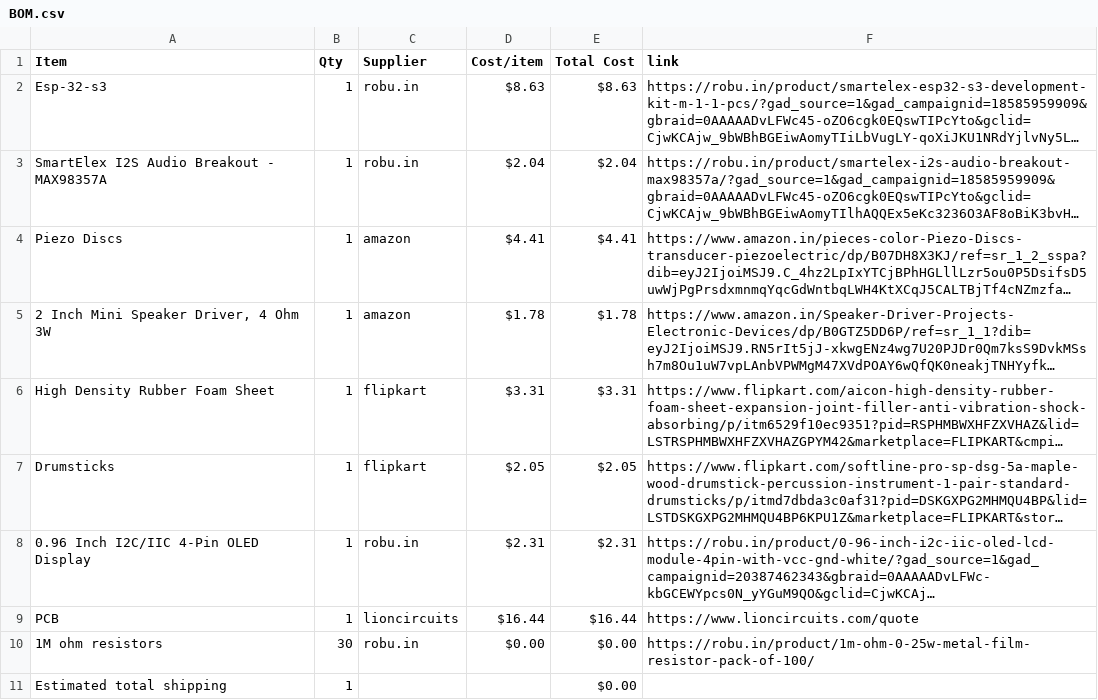
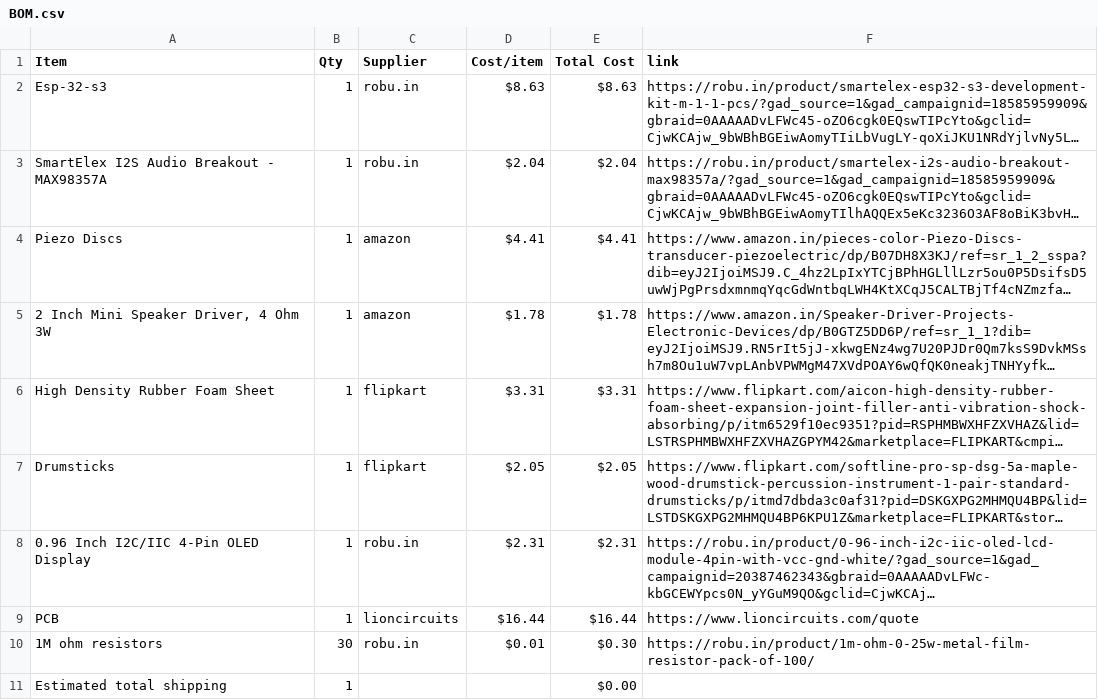
Before and after one commit to Genzkidgrownup/DrumPad, a CSV file: BOM.csv, drawn as a sheet; long unchanged cells end in …; the diff names each change by its address in the sheet, - before the commit and + after, or states it on an @@ line.

Commit message:
Sync Drumpad from Half Life

```diff
--- a/BOM.csv
+++ b/BOM.csv
-D10 (Cost/item): $0.00
+D10 (Cost/item): $0.01
-E10 (Total Cost): $0.00
+E10 (Total Cost): $0.30
```
